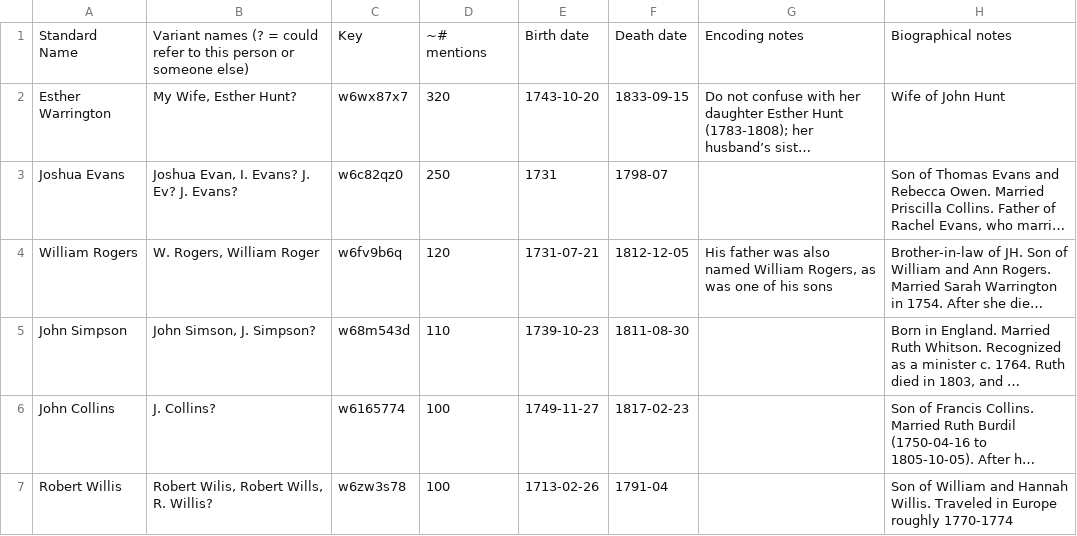
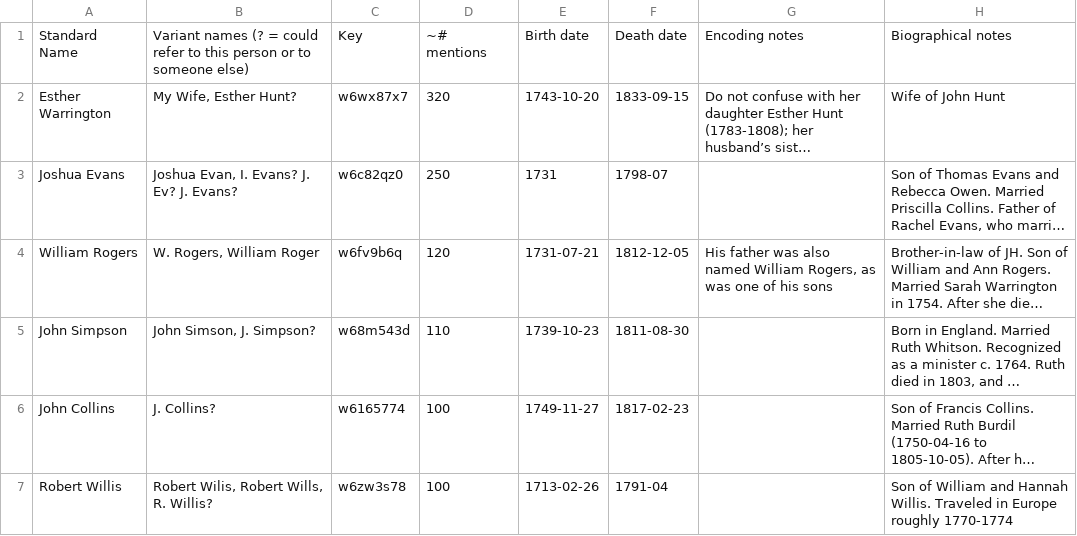
Before and after one commit to swat-ds/our-beloved-friend, a CSV file: HuntPeopleTEI.csv, drawn as a sheet; only a part is shown; long unchanged cells end in …; the diff names each change by its address in the sheet, - before the commit and + after, or states it on an @@ line.

Commit message:
Update HuntPeopleTEI.csv

```diff
--- a/HuntPeopleTEI.csv
+++ b/HuntPeopleTEI.csv
-B1: …person or someone else)
+B1: …person or to someone else)
```
